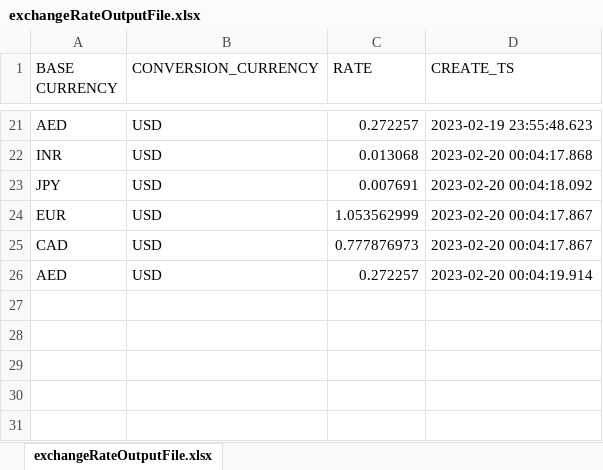
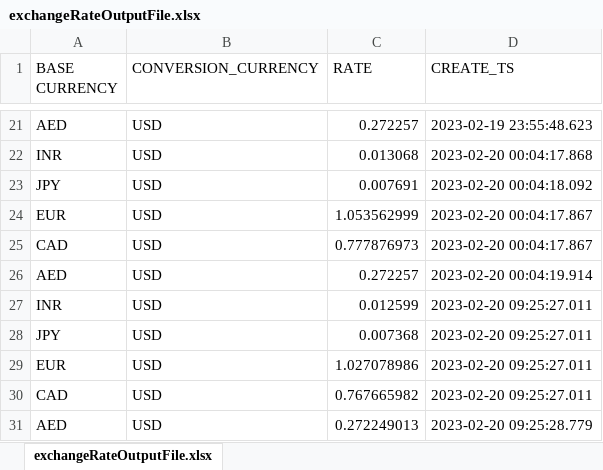
Before and after one commit to SaiGaneshAcco/FebGradSprinAssignment, an Excel workbook: currencyconvertion/exchangeRateOutputFile.xlsx, sheet exchangeRateOutputFile.xlsx, drawn as a sheet; only a part is shown, gaps mark what is left out; values as stored, in another font and other column widths than the file's, no borders; the diff names each change by its address in the sheet, - before the commit and + after, or states it on an @@ line.

```diff
--- a/currencyconvertion/exchangeRateOutputFile.xlsx (sheet exchangeRateOutputFile.xlsx)
+++ b/currencyconvertion/exchangeRateOutputFile.xlsx (sheet exchangeRateOutputFile.xlsx)
+row 27: INR | USD | 0.012599 | 2023-02-20 09:25:27.011
+row 28: JPY | USD | 0.007368 | 2023-02-20 09:25:27.011
+row 29: EUR | USD | 1.027078986 | 2023-02-20 09:25:27.011
+row 30: CAD | USD | 0.767665982 | 2023-02-20 09:25:27.011
+row 31: AED | USD | 0.272249013 | 2023-02-20 09:25:28.779
```
Also changed, not shown: 1 other file.
